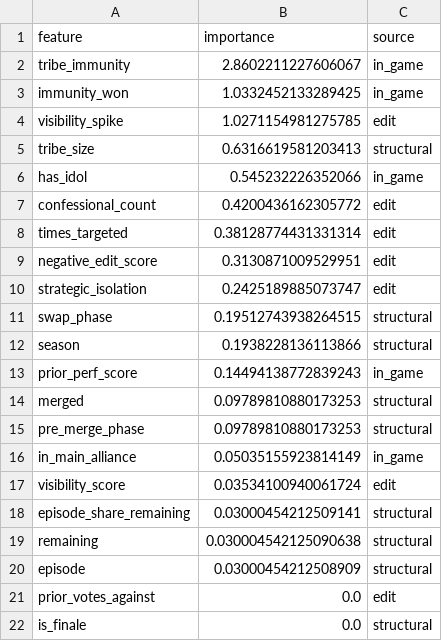
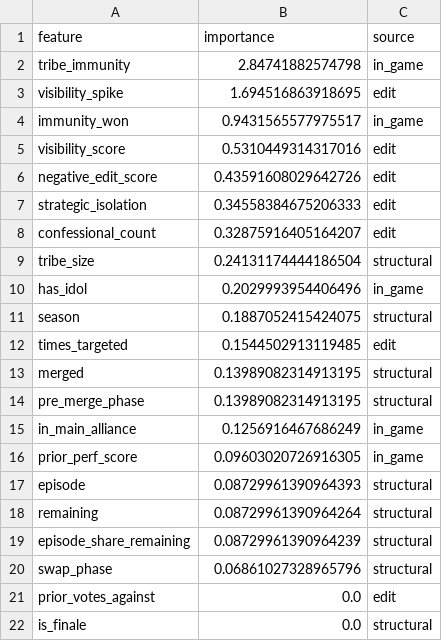
Before and after one commit to DanielPearl/survivor-elimination, a CSV file: data/processed/artifacts/feature_importance.csv, drawn as a sheet; only a part is shown.

```diff
--- a/data/processed/artifacts/feature_importance.csv
+++ b/data/processed/artifacts/feature_importance.csv
@@ -1,21 +1,21 @@
 feature,importance,source
-tribe_immunity,2.8602211227606067,in_game
-immunity_won,1.0332452133289425,in_game
-visibility_spike,1.0271154981275785,edit
-tribe_size,0.6316619581203413,structural
-has_idol,0.545232226352066,in_game
-confessional_count,0.4200436162305772,edit
-times_targeted,0.38128774431331314,edit
-negative_edit_score,0.3130871009529951,edit
-strategic_isolation,0.2425189885073747,edit
-swap_phase,0.19512743938264515,structural
-season,0.1938228136113866,structural
-prior_perf_score,0.14494138772839243,in_game
-merged,0.09789810880173253,structural
-pre_merge_phase,0.09789810880173253,structural
-in_main_alliance,0.05035155923814149,in_game
-visibility_score,0.03534100940061724,edit
-episode_share_remaining,0.03000454212509141,structural
-remaining,0.030004542125090638,structural
-episode,0.03000454212508909,structural
+tribe_immunity,2.84741882574798,in_game
+visibility_spike,1.694516863918695,edit
+immunity_won,0.9431565577975517,in_game
+visibility_score,0.5310449314317016,edit
+negative_edit_score,0.43591608029642726,edit
+strategic_isolation,0.34558384675206333,edit
+confessional_count,0.32875916405164207,edit
+tribe_size,0.24131174444186504,structural
+has_idol,0.2029993954406496,in_game
+season,0.1887052415424075,structural
+times_targeted,0.1544502913119485,edit
+merged,0.13989082314913195,structural
+pre_merge_phase,0.13989082314913195,structural
+in_main_alliance,0.1256916467686249,in_game
+prior_perf_score,0.09603020726916305,in_game
+episode,0.08729961390964393,structural
+remaining,0.08729961390964264,structural
+episode_share_remaining,0.08729961390964239,structural
+swap_phase,0.06861027328965796,structural
 prior_votes_against,0.0,edit
```
Also changed, not shown: data/processed/artifacts/holdout_predictions.csv, 3 other files.
